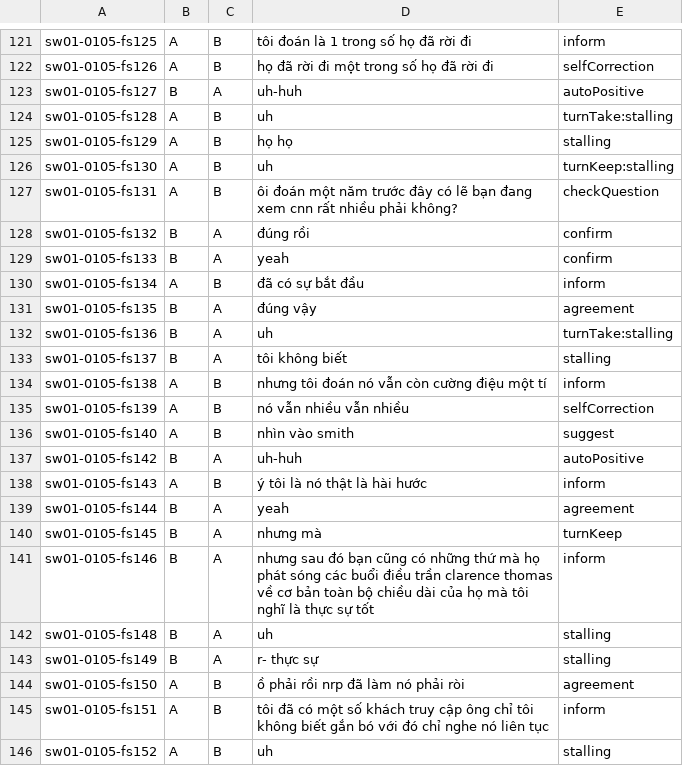
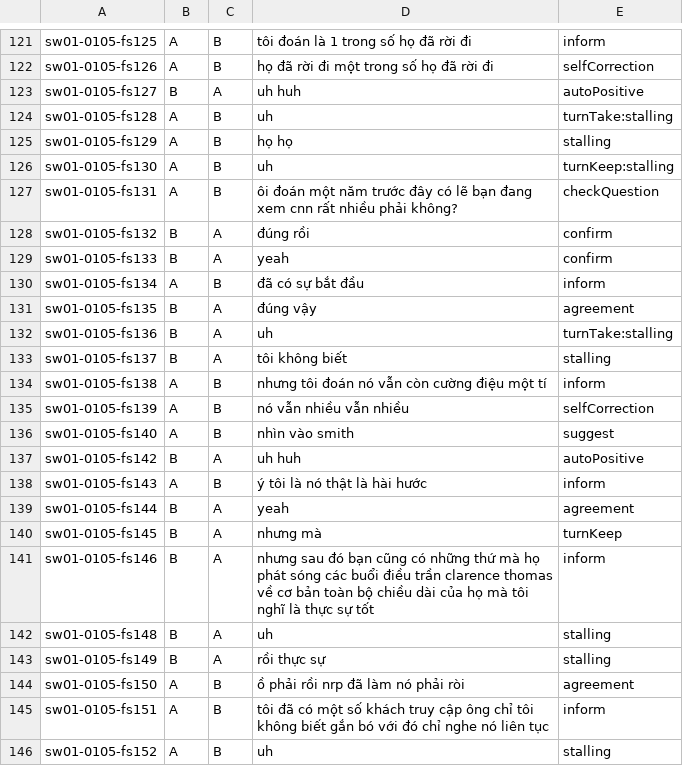
Before and after one commit to buihoang95/dialogue-act-project, a CSV file: src/data/sw01-0105.csv, drawn as a sheet; only a part is shown, gaps mark what is left out.

```diff
--- a/src/data/sw01-0105.csv
+++ b/src/data/sw01-0105.csv
@@ -122,3 +122,3 @@ sw01-0105-fs125,A,B,tôi đoán là 1 trong số họ đã rời đi,inform
 sw01-0105-fs126,A,B,họ đã rời đi một trong số họ đã rời đi,selfCorrection
-sw01-0105-fs127,B,A,uh-huh,autoPositive
+sw01-0105-fs127,B,A,uh huh,autoPositive
 sw01-0105-fs128,A,B,uh,turnTake:stalling
@@ -136,3 +136,3 @@ sw01-0105-fs139,A,B,nó vẫn nhiều vẫn nhiều,selfCorrection
 sw01-0105-fs140,A,B,nhìn vào smith,suggest
-sw01-0105-fs142,B,A,uh-huh,autoPositive
+sw01-0105-fs142,B,A,uh huh,autoPositive
 sw01-0105-fs143,A,B,ý tôi là nó thật là hài hước,inform
@@ -142,3 +142,3 @@ sw01-0105-fs146,B,A,nhưng sau đó bạn cũng có những thứ mà họ phát
 sw01-0105-fs148,B,A,uh,stalling
-sw01-0105-fs149,B,A,r- thực sự,stalling
+sw01-0105-fs149,B,A,rồi thực sự,stalling
 sw01-0105-fs150,A,B,ồ phải rồi nrp đã làm nó phải ròi,agreement
```
Also changed, not shown: src/data/q1ec7.csv, src/data/sw00-0004.csv, 6 other files.
